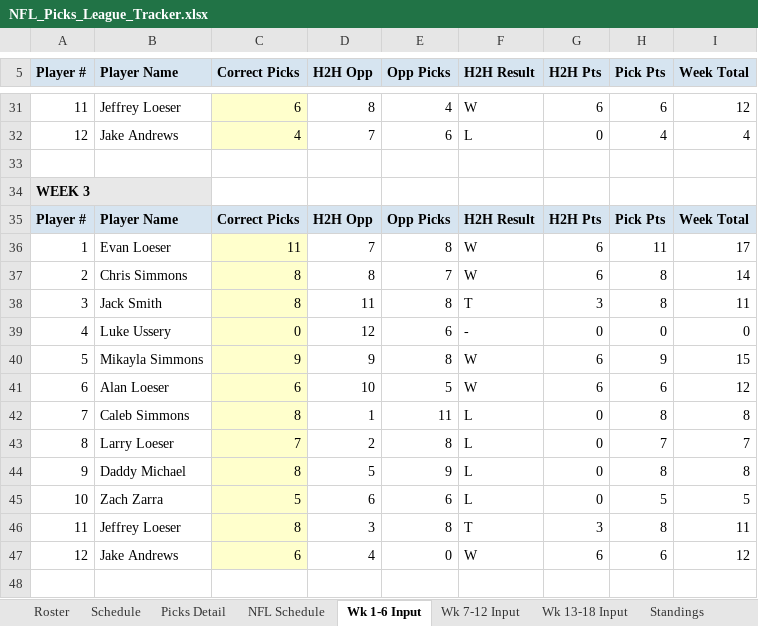
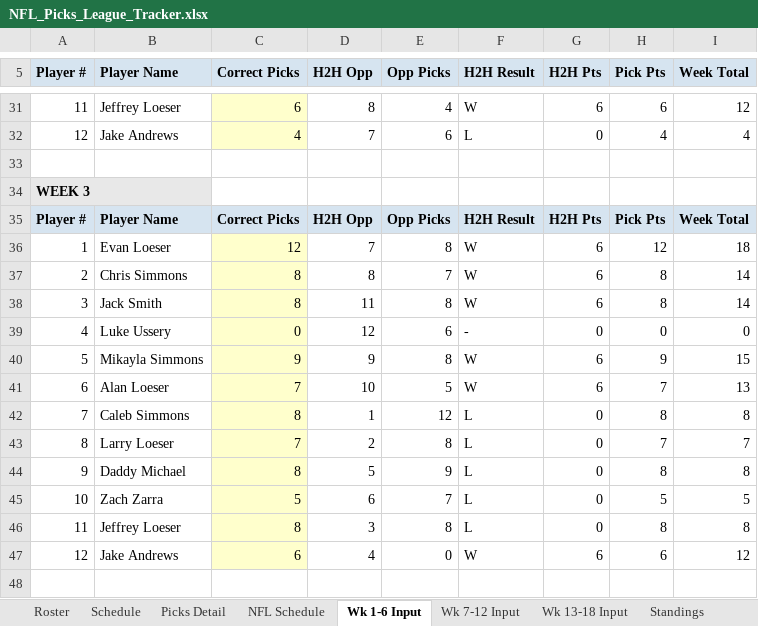
Before and after one commit to eloeser-1147/NFL-Picks-League, an Excel workbook: NFL_Picks_League_Tracker.xlsx, sheet Wk 1-6 Input, drawn as a sheet; only a part is shown, gaps mark what is left out; values as stored, in another font and other column widths than the file's, no borders; the diff names each change by its address in the sheet, - before the commit and + after, or states it on an @@ line.

Commit message:
Update NFL_Picks_League_Tracker.xlsx

```diff
--- a/NFL_Picks_League_Tracker.xlsx (sheet Wk 1-6 Input)
+++ b/NFL_Picks_League_Tracker.xlsx (sheet Wk 1-6 Input)
-C36 (Correct Picks): 11
+C36 (Correct Picks): 12
-H36 (Pick Pts): 11
+H36 (Pick Pts): 12
-I36 (Week Total): 17
+I36 (Week Total): 18
-F38 (H2H Result): T
+F38 (H2H Result): W
-G38 (H2H Pts): 3
+G38 (H2H Pts): 6
-I38 (Week Total): 11
+I38 (Week Total): 14
-C41 (Correct Picks): 6
+C41 (Correct Picks): 7
-H41 (Pick Pts): 6
+H41 (Pick Pts): 7
-I41 (Week Total): 12
+I41 (Week Total): 13
-E42 (Opp Picks): 11
+E42 (Opp Picks): 12
-E45 (Opp Picks): 6
+E45 (Opp Picks): 7
-F46 (H2H Result): T
+F46 (H2H Result): L
-G46 (H2H Pts): 3
+G46 (H2H Pts): 0
-I46 (Week Total): 11
+I46 (Week Total): 8
```
Also changed, not shown: sheet Picks Detail, sheet Standings, sheet NFL Schedule, sheet Playoff Picture.
